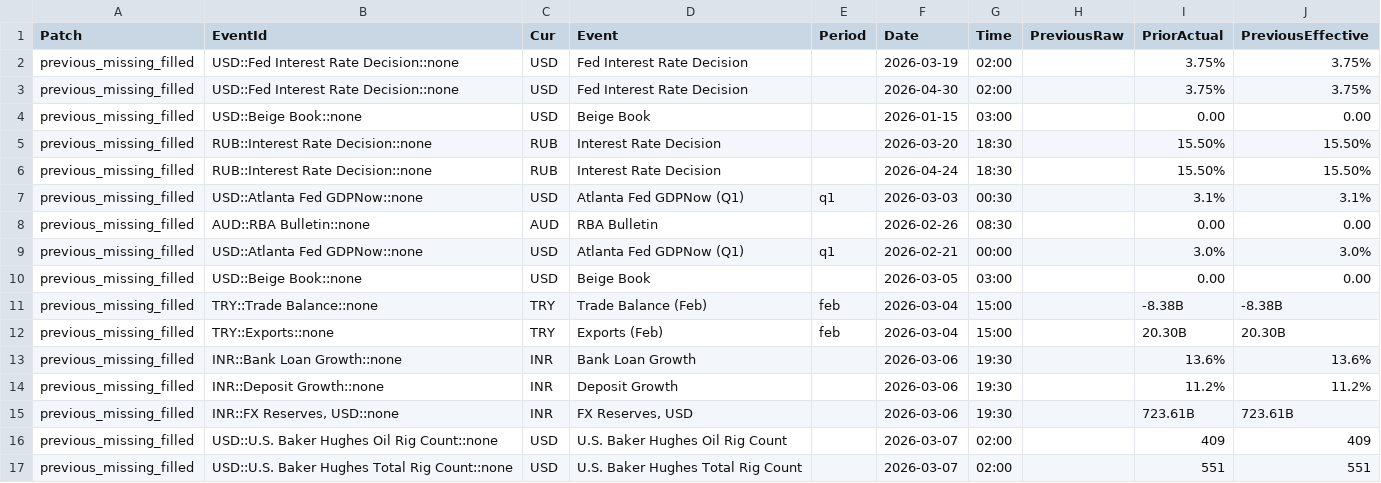
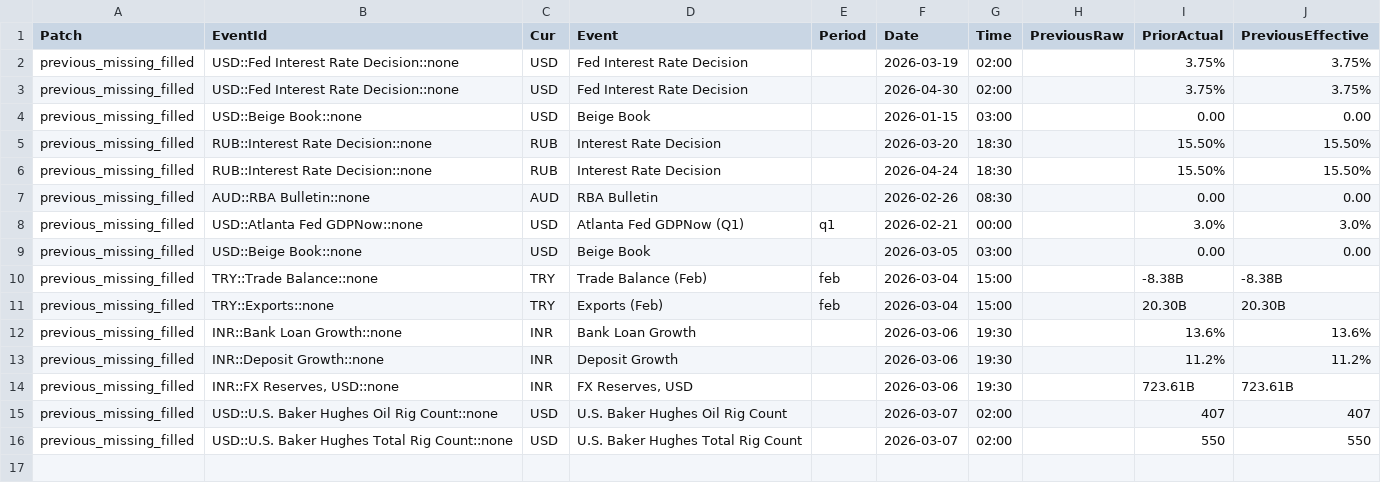
Before and after one commit to yiyousiow000814/XAUUSD-Calendar-Agent, a CSV file: data/event_history_index/2026_event_history_previous_patch.csv, drawn as a sheet.

```diff
--- a/data/event_history_index/2026_event_history_previous_patch.csv
+++ b/data/event_history_index/2026_event_history_previous_patch.csv
@@ -6,3 +6,2 @@ previous_missing_filled,RUB::Interest Rate Decision::none,RUB,Interest Rate Deci
 previous_missing_filled,RUB::Interest Rate Decision::none,RUB,Interest Rate Decision,,2026-04-24,18:30,,15.50%,15.50%
-previous_missing_filled,USD::Atlanta Fed GDPNow::none,USD,Atlanta Fed GDPNow  (Q1),q1,2026-03-03,00:30,,3.1%,3.1%
 previous_missing_filled,AUD::RBA Bulletin::none,AUD,RBA Bulletin,,2026-02-26,08:30,,0.00,0.00
@@ -15,3 +14,3 @@ previous_missing_filled,INR::Deposit Growth::none,INR,Deposit Growth,,2026-03-06
 previous_missing_filled,"INR::FX Reserves, USD::none",INR,"FX Reserves, USD",,2026-03-06,19:30,,723.61B,723.61B
-previous_missing_filled,USD::U.S. Baker Hughes Oil Rig Count::none,USD,U.S. Baker Hughes Oil Rig Count,,2026-03-07,02:00,,409,409
-previous_missing_filled,USD::U.S. Baker Hughes Total Rig Count::none,USD,U.S. Baker Hughes Total Rig Count,,2026-03-07,02:00,,551,551
+previous_missing_filled,USD::U.S. Baker Hughes Oil Rig Count::none,USD,U.S. Baker Hughes Oil Rig Count,,2026-03-07,02:00,,407,407
+previous_missing_filled,USD::U.S. Baker Hughes Total Rig Count::none,USD,U.S. Baker Hughes Total Rig Count,,2026-03-07,02:00,,550,550
```
Also changed, not shown: data/event_history_index/2026_event_history_clean.csv, data/event_history_index/2026_event_history_index.csv, 7 other files.
